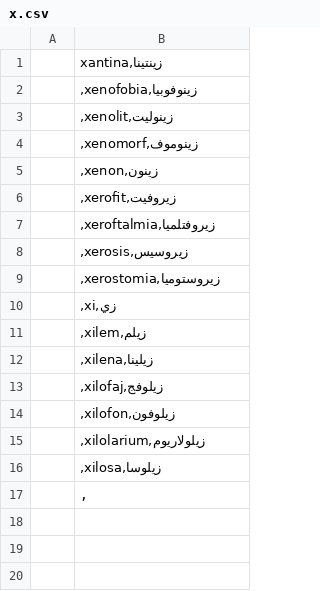
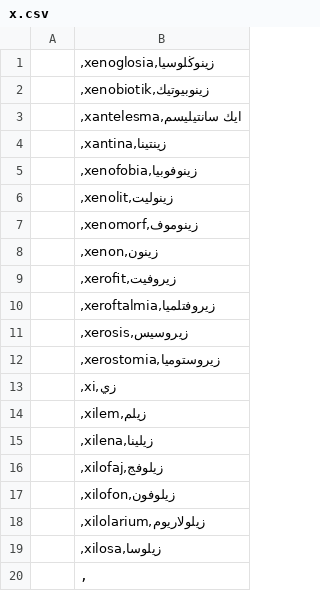
Before and after one commit to basaacehonline/basaaceh, a CSV file: meulu/simpledb/x.csv, drawn as a sheet.

Commit message:
Update x.csv

```diff
--- a/meulu/simpledb/x.csv
+++ b/meulu/simpledb/x.csv
@@ -1,2 +1,5 @@
-|xantina,زينتينا
+|,xenoglosia,زينوڬلوسيا
+|,xenobiotik,زينوبيوتيك
+|,xantelesma,ايك سانتيليسم
+|,xantina,زينتينا
 |,xenofobia,زينوفوبيا
```
